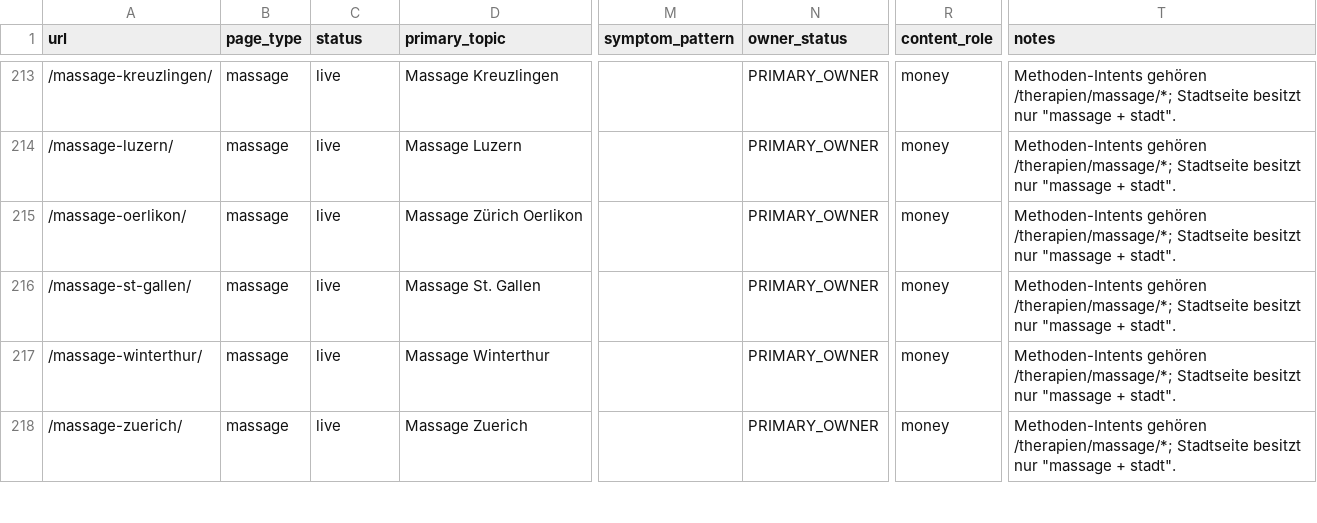
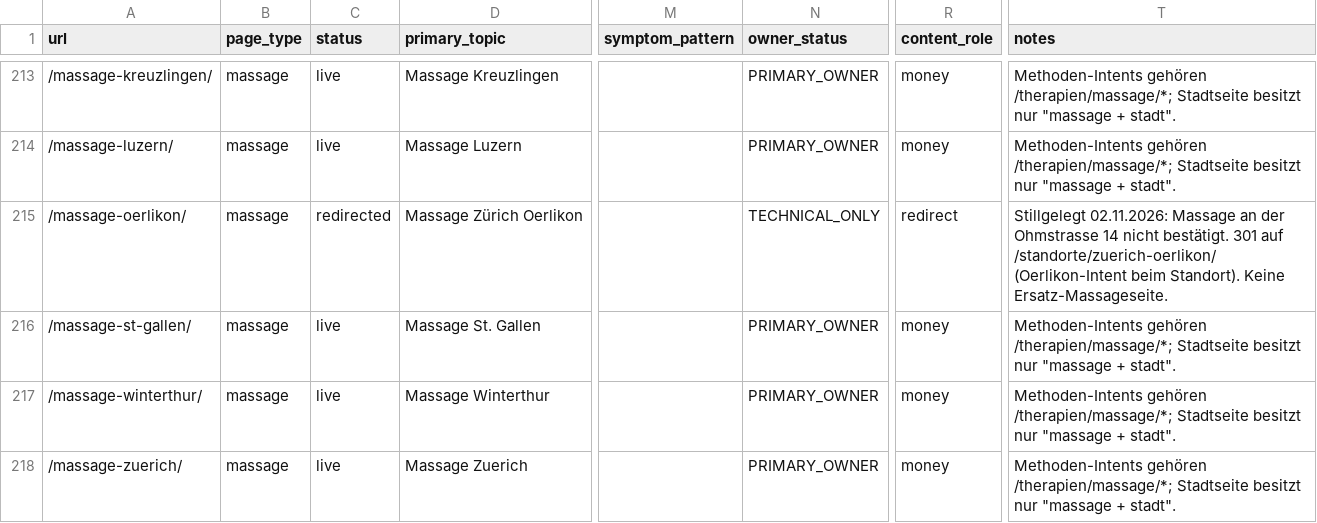
Before and after one commit to Thehwang88/tcm-ch, a CSV file: seo/master-keyword-url-map.csv, drawn as a sheet; only a part is shown, gaps mark what is left out; the diff names each change by its address in the sheet, - before the commit and + after, or states it on an @@ line.

```diff
--- a/seo/master-keyword-url-map.csv
+++ b/seo/master-keyword-url-map.csv
-C215 (status): live
+C215 (status): redirected
-N215 (owner_status): PRIMARY_OWNER
+N215 (owner_status): TECHNICAL_ONLY
-R215 (content_role): money
+R215 (content_role): redirect
-T215 (notes): Methoden-Intents gehören /therapien/massage/*; Stadtseite besitzt nur "massage + stadt".
+T215 (notes): Stillgelegt 02.11.2026: Massage an der Ohmstrasse 14 nicht bestätigt. 301 auf /standorte/zuerich-oerlikon/ (Oerlikon-Intent beim Standort). Keine Ersatz-Massageseite.
```
Also changed, not shown: 13 other files.
